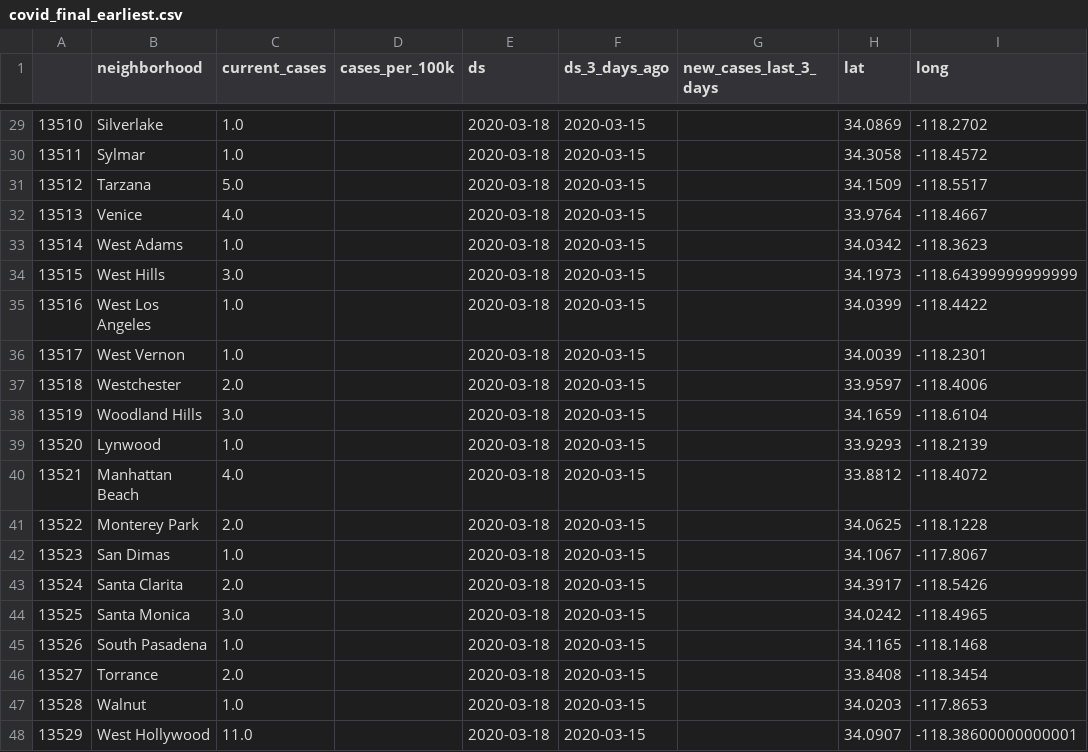
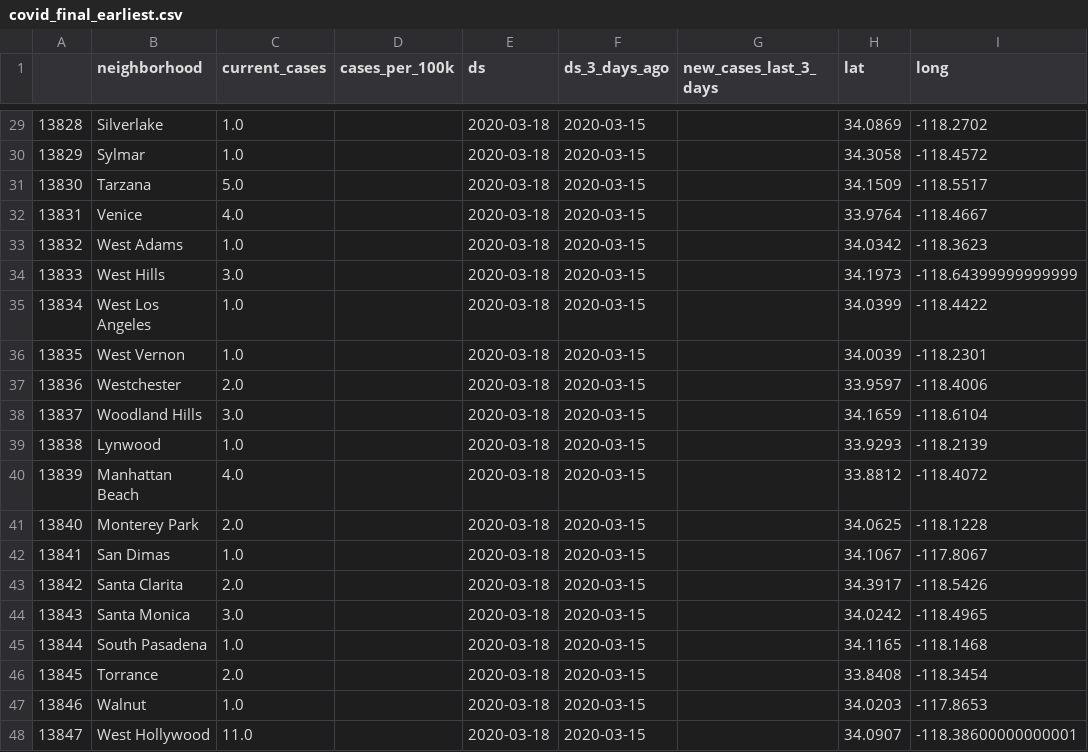
Before and after one commit to je12345/covid, a CSV file: output_files/covid_final_earliest.csv, drawn as a sheet; only a part is shown, gaps mark what is left out; the diff covers the shown part only; the diff names each change by its address in the sheet, - before the commit and + after, or states it on an @@ line.

```diff
--- a/output_files/covid_final_earliest.csv
+++ b/output_files/covid_final_earliest.csv
-A29: 13510
+A29: 13828
-A30: 13511
+A30: 13829
-A31: 13512
+A31: 13830
-A32: 13513
+A32: 13831
-A33: 13514
+A33: 13832
-A34: 13515
+A34: 13833
-A35: 13516
+A35: 13834
-A36: 13517
+A36: 13835
-A37: 13518
+A37: 13836
-A38: 13519
+A38: 13837
-A39: 13520
+A39: 13838
-A40: 13521
+A40: 13839
-A41: 13522
+A41: 13840
-A42: 13523
+A42: 13841
-A43: 13524
+A43: 13842
-A44: 13525
+A44: 13843
-A45: 13526
+A45: 13844
-A46: 13527
+A46: 13845
-A47: 13528
+A47: 13846
-A48: 13529
+A48: 13847
```
Also changed, not shown: 27 edited cells elsewhere in this file, input_files/url_list.csv, output_files/covid_final_hospital.csv, 6 other files.
